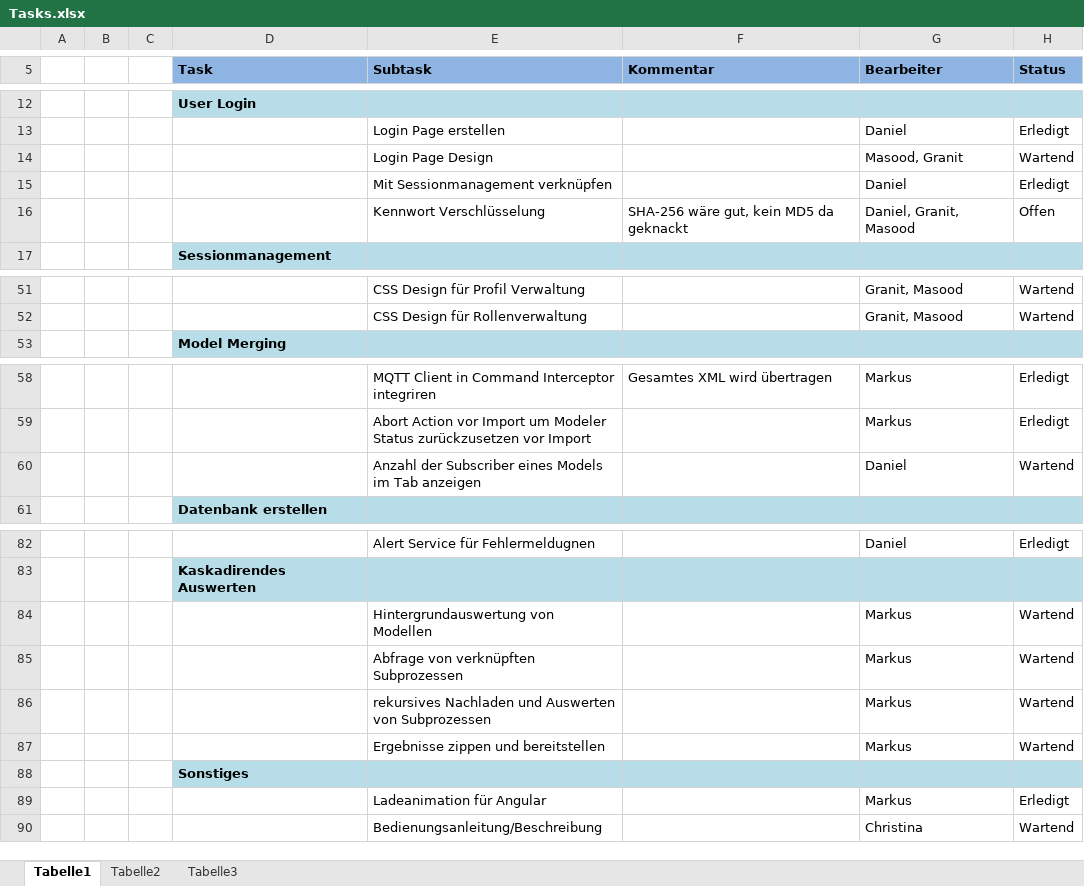
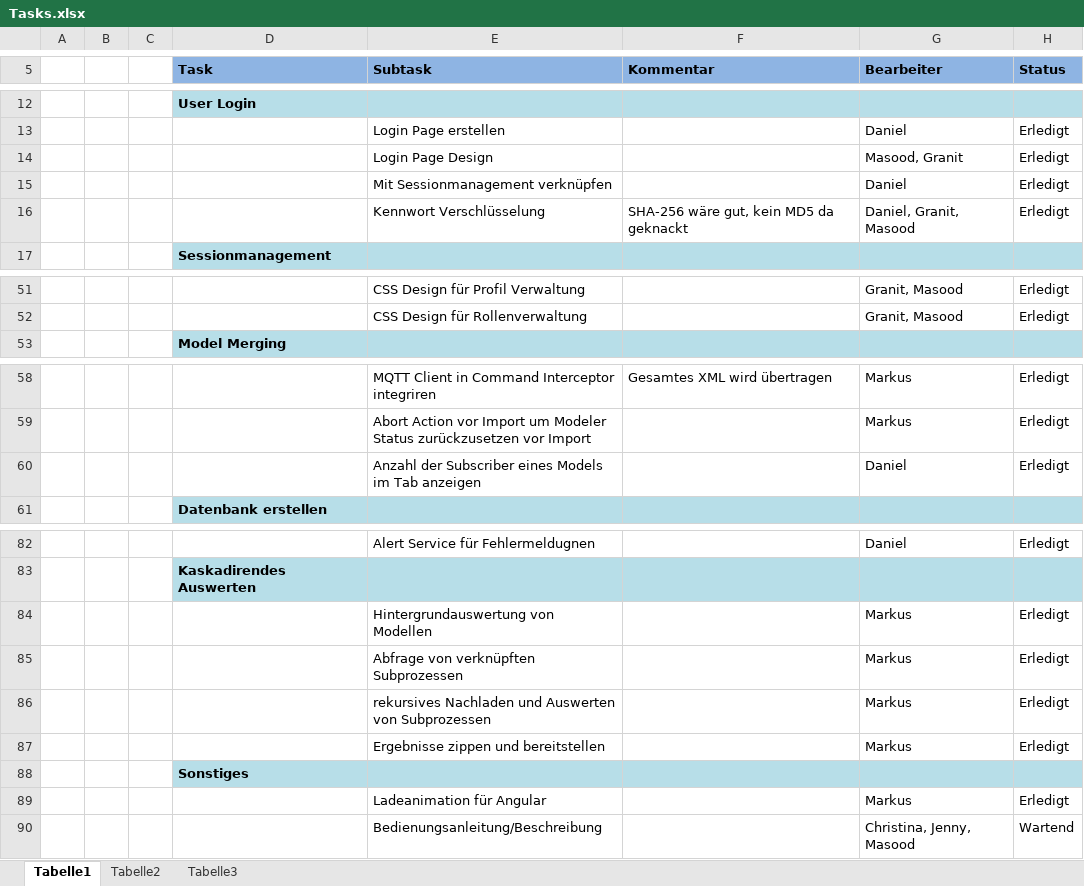
Before and after one commit to HAWMobileSystems/adamo-frontend-application, an Excel workbook: Doku/Tasks.xlsx, sheet Tabelle1, drawn as a sheet; only a part is shown, gaps mark what is left out; values as stored, in another font and other column widths than the file's, no borders; conditional formats and table styles not drawn; the diff covers the shown part only; the diff names each change by its address in the sheet, - before the commit and + after, or states it on an @@ line.

```diff
--- a/Doku/Tasks.xlsx (sheet Tabelle1)
+++ b/Doku/Tasks.xlsx (sheet Tabelle1)
-H14 (Status): Wartend
+H14 (Status): Erledigt
-H16 (Status): Offen
+H16 (Status): Erledigt
-H51:H52 (Status): Wartend
+H51:H52 (Status): Erledigt
-H60 (Status): Wartend
+H60 (Status): Erledigt
-H84:H87 (Status): Wartend
+H84:H87 (Status): Erledigt
-G90 (Bearbeiter): Christina
+G90 (Bearbeiter): Christina, Jenny, Masood
```
Also changed, not shown: 1 added row, 1 removed row and 18 edited cells elsewhere in this sheet, 2 other files.
